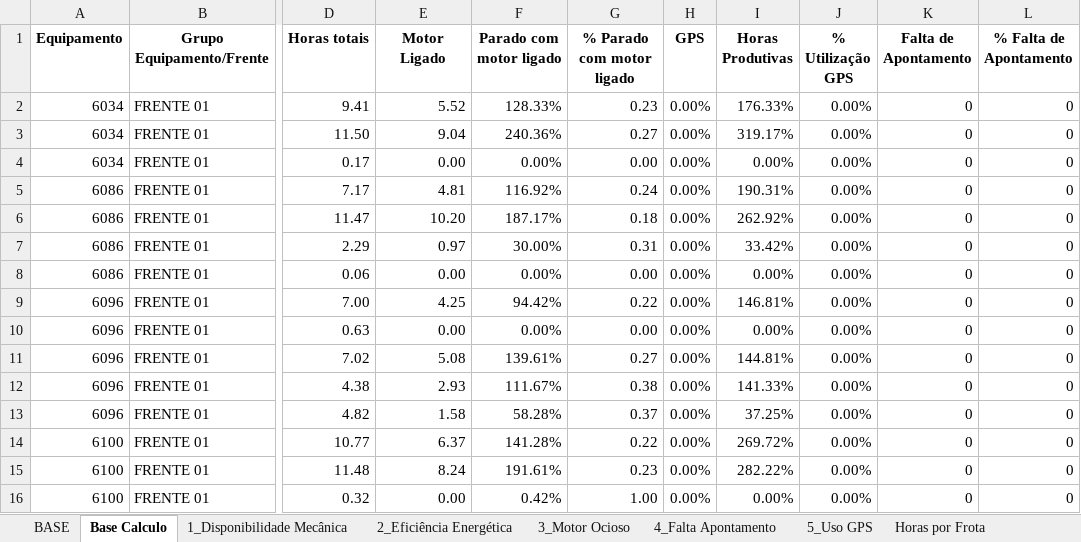
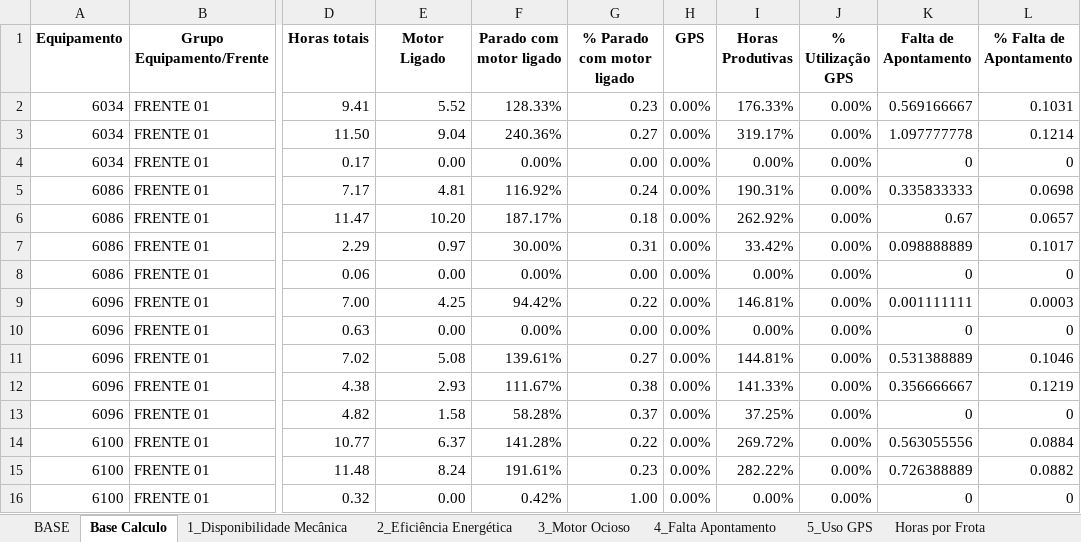
Before and after one commit to pro-gilliardaraujo/processamentoexcel, an Excel workbook: output/transbordosFrente01-1504.xlsx, sheet Base Calculo, drawn as a sheet; only a part is shown, gaps mark what is left out; values as stored, in another font and other column widths than the file's, no borders; the diff names each change by its address in the sheet, - before the commit and + after, or states it on an @@ line.

Commit message:
fix: corrige ordem das colunas na planilha Motor Ocioso para garantir formatação correta

```diff
--- a/output/transbordosFrente01-1504.xlsx (sheet Base Calculo)
+++ b/output/transbordosFrente01-1504.xlsx (sheet Base Calculo)
-K2 (Falta de Apontamento): 0
+K2 (Falta de Apontamento): 0.569166667
-L2 (% Falta de Apontamento): 0
+L2 (% Falta de Apontamento): 0.1031
-K3 (Falta de Apontamento): 0
+K3 (Falta de Apontamento): 1.097777778
-L3 (% Falta de Apontamento): 0
+L3 (% Falta de Apontamento): 0.1214
-K5 (Falta de Apontamento): 0
+K5 (Falta de Apontamento): 0.335833333
-L5 (% Falta de Apontamento): 0
+L5 (% Falta de Apontamento): 0.0698
-K6 (Falta de Apontamento): 0
+K6 (Falta de Apontamento): 0.67
-L6 (% Falta de Apontamento): 0
+L6 (% Falta de Apontamento): 0.0657
-K7 (Falta de Apontamento): 0
+K7 (Falta de Apontamento): 0.098888889
-L7 (% Falta de Apontamento): 0
+L7 (% Falta de Apontamento): 0.1017
-K9 (Falta de Apontamento): 0
+K9 (Falta de Apontamento): 0.001111111
-L9 (% Falta de Apontamento): 0
+L9 (% Falta de Apontamento): 0.0003
-K11 (Falta de Apontamento): 0
+K11 (Falta de Apontamento): 0.531388889
-L11 (% Falta de Apontamento): 0
+L11 (% Falta de Apontamento): 0.1046
-K12 (Falta de Apontamento): 0
+K12 (Falta de Apontamento): 0.356666667
-L12 (% Falta de Apontamento): 0
+L12 (% Falta de Apontamento): 0.1219
-K14 (Falta de Apontamento): 0
+K14 (Falta de Apontamento): 0.563055556
-L14 (% Falta de Apontamento): 0
+L14 (% Falta de Apontamento): 0.0884
-K15 (Falta de Apontamento): 0
+K15 (Falta de Apontamento): 0.726388889
-L15 (% Falta de Apontamento): 0
+L15 (% Falta de Apontamento): 0.0882
```
Also changed, not shown: sheet 4_Falta Apontamento, output/transbordosFrente03-1504.xlsx, 1 other file.
